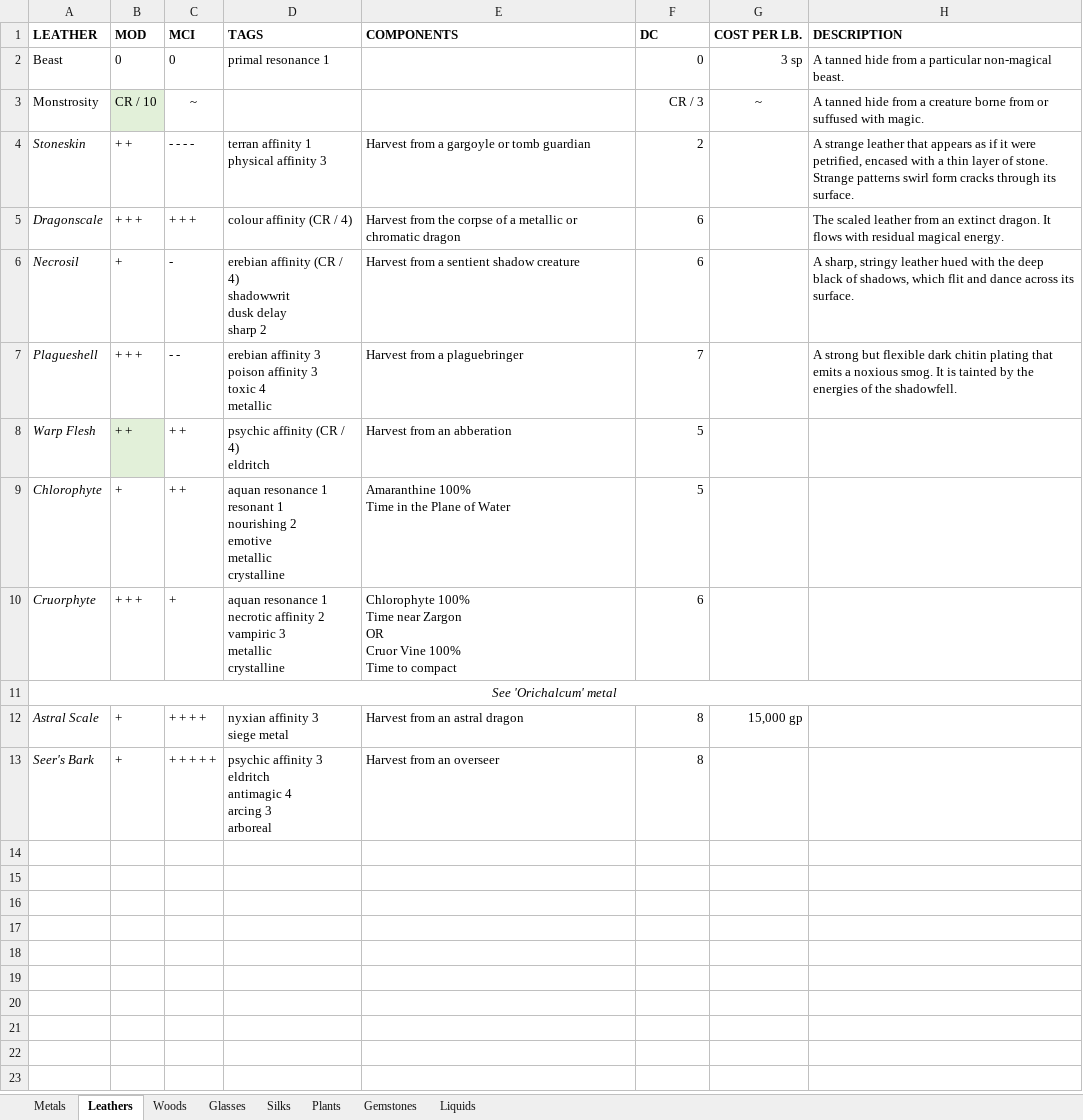
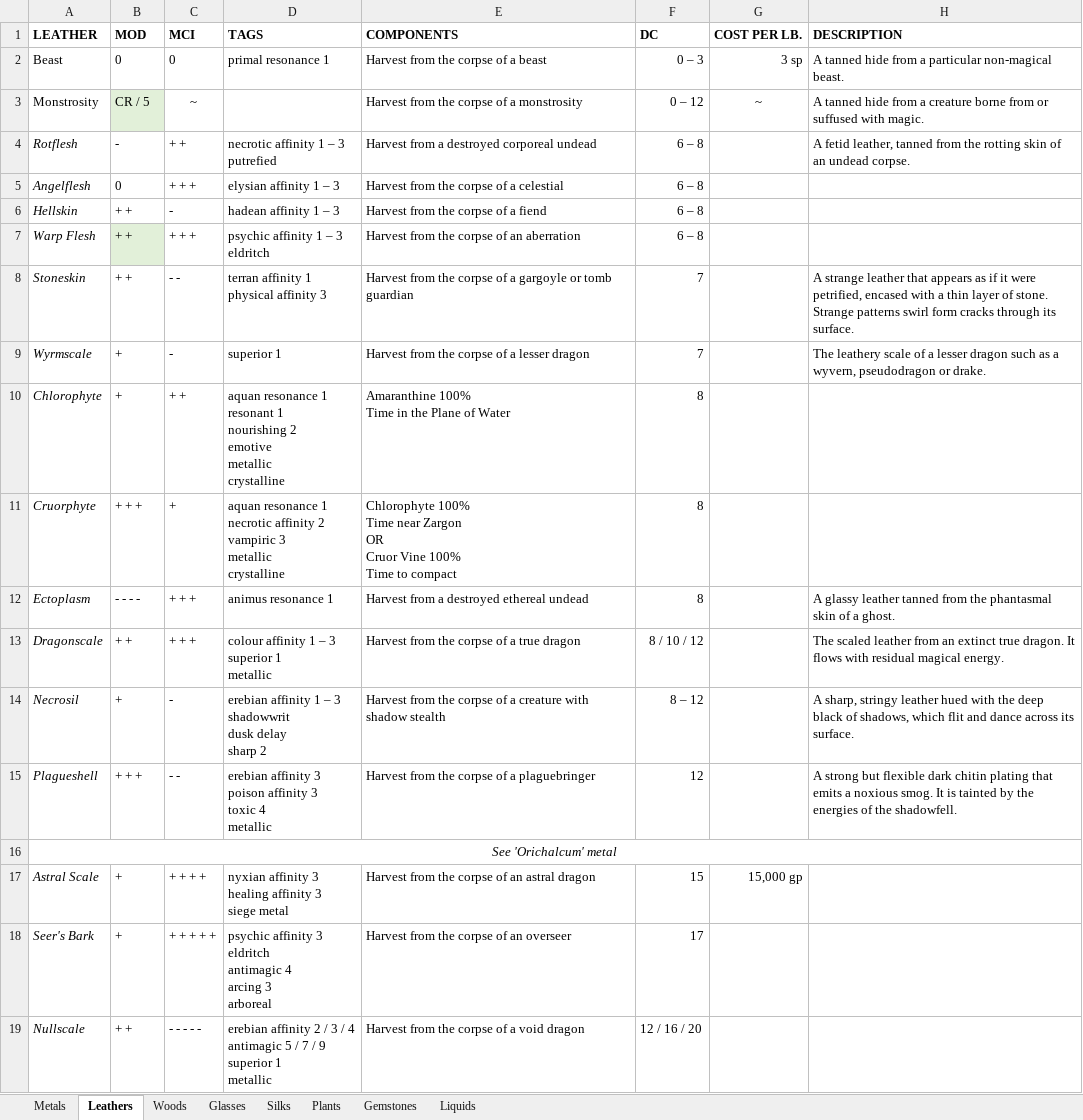
Before and after one commit to FurukizuKishi/materials_and_crafting, an Excel workbook: Materials and Crafting.xlsx, sheet Leathers, drawn as a sheet; values as stored, in another font and other column widths than the file's, no borders; conditional formats not drawn; removed rows and columns are numbered as before the commit, all else as after; ↵ is a line break in a cell; the diff names each change by its address in the sheet, - before the commit and + after, or states it on an @@ line.

```diff
--- a/Materials and Crafting.xlsx (sheet Leathers)
+++ b/Materials and Crafting.xlsx (sheet Leathers)
-E2 (COMPONENTS): (empty)
+E2 (COMPONENTS): Harvest from the corpse of a beast
-F2 (DC): 0
+F2 (DC): 0 – 3
-B3 (MOD): CR / 10
+B3 (MOD): CR / 5
-E3 (COMPONENTS): (empty)
+E3 (COMPONENTS): Harvest from the corpse of a monstrosity
-F3 (DC): CR / 3
+F3 (DC): 0 – 12
+row 4: Rotflesh | - | + + | necrotic affinity 1 – 3 ↵ putrefied | Harvest from a destroyed corporeal undead | 6 – 8 |  | A fetid leather, tanned from the rotting skin of an undead corpse.
+row 5: Angelflesh | 0 | + + + | elysian affinity 1 – 3 | Harvest from the corpse of a celestial | 6 – 8
+row 6: Hellskin | + + | - | hadean affinity 1 – 3 | Harvest from the corpse of a fiend | 6 – 8
+row 7: Warp Flesh | + + | + + + | psychic affinity 1 – 3 ↵ eldritch | Harvest from the corpse of an aberration | 6 – 8
-C8 (MCI): - - - -
+C8 (MCI): - -
-E8 (COMPONENTS): Harvest from a gargoyle…
+E8 (COMPONENTS): Harvest from the corpse of a gargoyle…
-F8 (DC): 2
+F8 (DC): 7
+row 9: Wyrmscale | + | - | superior 1 | Harvest from the corpse of a lesser dragon | 7 |  | The leathery scale of a lesser dragon such as a wyvern, pseudodragon or drake.
+row 10: Chlorophyte | + | + + | aquan resonance 1 ↵ resonant 1 ↵ nourishing 2 ↵ emotive ↵ metallic ↵ crystalline | Amaranthine 100% ↵ Time in the Plane of Water | 8
+row 11: Cruorphyte | + + + | + | aquan resonance 1 ↵ necrotic affinity 2 ↵ vampiric 3 ↵ metallic ↵ crystalline | Chlorophyte 100% ↵ Time near Zargon ↵ OR ↵ Cruor Vine 100% ↵ Time to compact | 8
+row 12: Ectoplasm | - - - - | + + + | animus resonance 1 | Harvest from a destroyed ethereal undead | 8 |  | A glassy leather tanned from the phantasmal skin of a ghost.
-B13 (MOD): + + +
+B13 (MOD): + +
-D13 (TAGS): colour affinity (CR / 4)
+D13 (TAGS): colour affinity 1 – 3 ↵ superior 1 ↵ metallic
-E13 (COMPONENTS): …of a metallic or chromatic dragon
+E13 (COMPONENTS): …of a true dragon
-F13 (DC): 6
+F13 (DC): 8 / 10 / 12
-H13 (DESCRIPTION): …an extinct dragon. It…
+H13 (DESCRIPTION): …an extinct true dragon. It…
-D14 (TAGS): erebian affinity (CR / 4) ↵ shadowwrit ↵ dusk…
+D14 (TAGS): erebian affinity 1 – 3 ↵ shadowwrit ↵ dusk…
-E14 (COMPONENTS): Harvest from a sentient shadow creature
+E14 (COMPONENTS): Harvest from the corpse of a creature with shadow stealth
-F14 (DC): 6
+F14 (DC): 8 – 12
-E15 (COMPONENTS): Harvest from a plaguebringer
+E15 (COMPONENTS): Harvest from the corpse of a plaguebringer
-F15 (DC): 7
+F15 (DC): 12
-row 8: Warp Flesh | + + | + + | psychic affinity (CR / 4) ↵ eldritch | Harvest from an abberation | 5
-row 9: Chlorophyte | + | + + | aquan resonance 1 ↵ resonant 1 ↵ nourishing 2 ↵ emotive ↵ metallic ↵ crystalline | Amaranthine 100% ↵ Time in the Plane of Water | 5
-row 10: Cruorphyte | + + + | + | aquan resonance 1 ↵ necrotic affinity 2 ↵ vampiric 3 ↵ metallic ↵ crystalline | Chlorophyte 100% ↵ Time near Zargon ↵ OR ↵ Cruor Vine 100% ↵ Time to compact | 6
-D17 (TAGS): nyxian affinity 3 ↵ siege metal
+D17 (TAGS): nyxian affinity 3 ↵ healing affinity 3 ↵ siege metal
-E17 (COMPONENTS): Harvest from an astral dragon
+E17 (COMPONENTS): Harvest from the corpse of an astral dragon
-F17 (DC): 8
+F17 (DC): 15
-E18 (COMPONENTS): Harvest from an overseer
+E18 (COMPONENTS): Harvest from the corpse of an overseer
-F18 (DC): 8
+F18 (DC): 17
+row 19: Nullscale | + + | - - - - - | erebian affinity 2 / 3 / 4 ↵ antimagic 5 / 7 / 9 ↵ superior 1 ↵ metallic | Harvest from the corpse of a void dragon | 12 / 16 / 20
```
Also changed, not shown: sheet Metals, sheet Liquids, sheet Glasses, sheet Gemstones, Tags and Affinities.xlsx, 1 other file.
